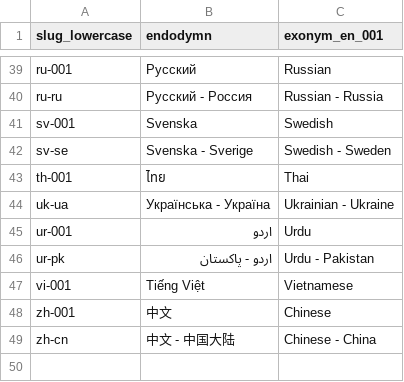
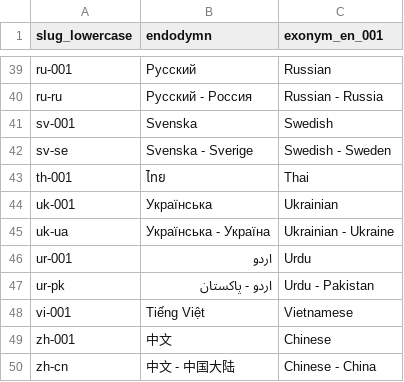
Before and after one commit to health-economics-metrics/health-economics-metrics.github.io, a TSV file: spec/locales-for-global-sharing-with-svelte/locales.tsv, drawn as a sheet; only a part is shown, gaps mark what is left out; the diff names each change by its address in the sheet, - before the commit and + after, or states it on an @@ line.

```diff
--- a/spec/locales-for-global-sharing-with-svelte/locales.tsv
+++ b/spec/locales-for-global-sharing-with-svelte/locales.tsv
+row 44: uk-001 | Українська | Ukrainian
```
